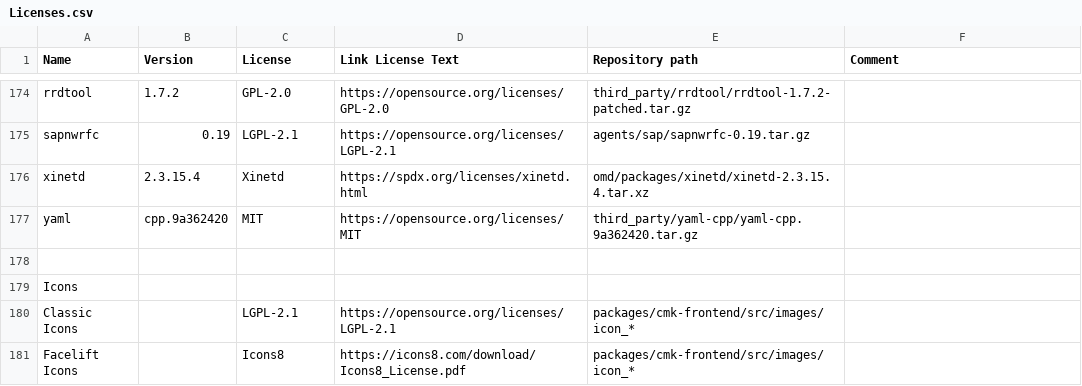
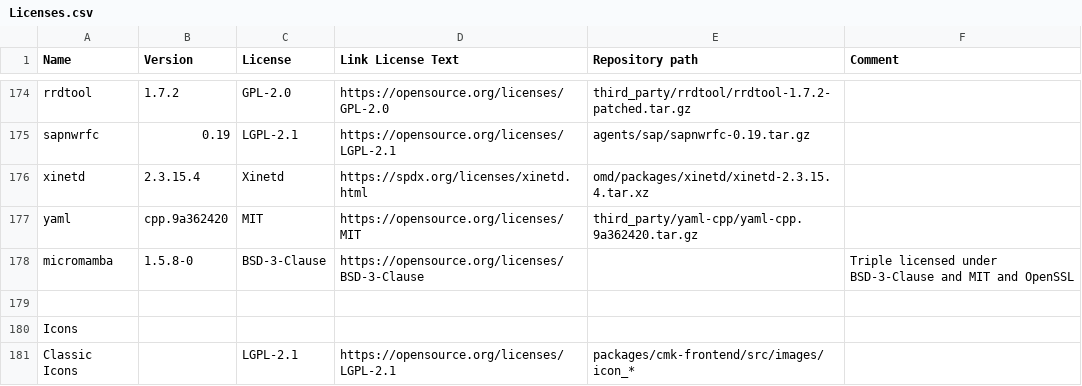
Before and after one commit to Checkmk/checkmk, a CSV file: omd/Licenses.csv, drawn as a sheet; only a part is shown, gaps mark what is left out; the shorter side is filled out with more unchanged rows; the diff names each change by its address in the sheet, - before the commit and + after, or states it on an @@ line.

Commit message:
Add micromamba to Licenses.csv
Included in the latest Robotmk release (v3.0.0-alpha-11).

CMK-20225
LEGALSUP-85

Change-Id: I71817aaf754b1f5e48a39ab72384e43f8f6a5c19

```diff
--- a/omd/Licenses.csv
+++ b/omd/Licenses.csv
+row 178: micromamba | 1.5.8-0 | BSD-3-Clause | https://opensource.org/licenses/BSD-3-Clause |  | Triple licensed under BSD-3-Clause and MIT and OpenSSL
```
